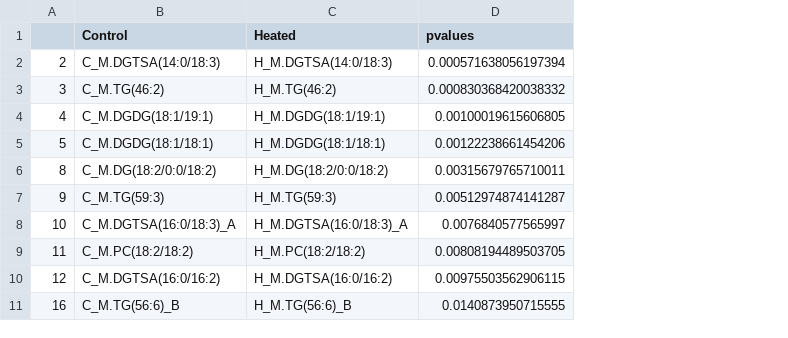
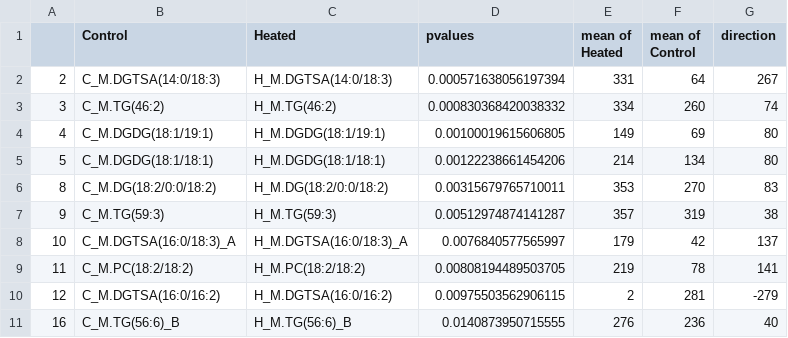
Before and after one commit to OurMicrobiome/Proteomics, a CSV file: Lipidomics/Mineral_Lipids.csv, drawn as a sheet; only a part is shown; the diff names each change by its address in the sheet, - before the commit and + after, or states it on an @@ line.

Commit message:
Lipids: Heatmap and Stats (P-value and Mean/Direction)

```diff
--- a/Lipidomics/Mineral_Lipids.csv
+++ b/Lipidomics/Mineral_Lipids.csv
+column E (mean of Heated), rows 2-11: 331 | 334 | 149 | 214 | 353 | 357 | 179 | 219 | 2 | 276
+column F (mean of Control), rows 2-11: 64 | 260 | 69 | 134 | 270 | 319 | 42 | 78 | 281 | 236
+column G (direction), rows 2-11: 267 | 74 | 80 | 80 | 83 | 38 | 137 | 141 | -279 | 40
```
Also changed, not shown: Lipidomics/Organic_Lipids.csv, 4 other files.
